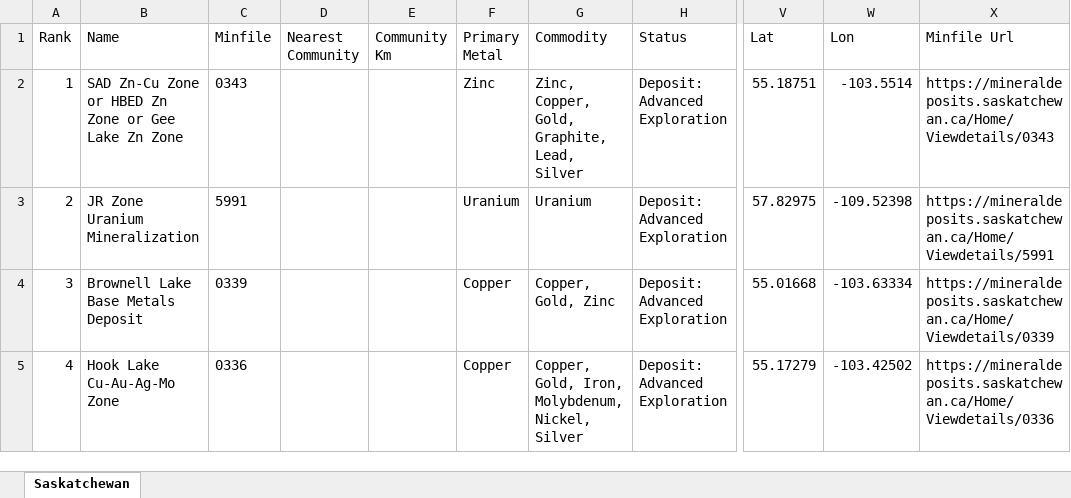
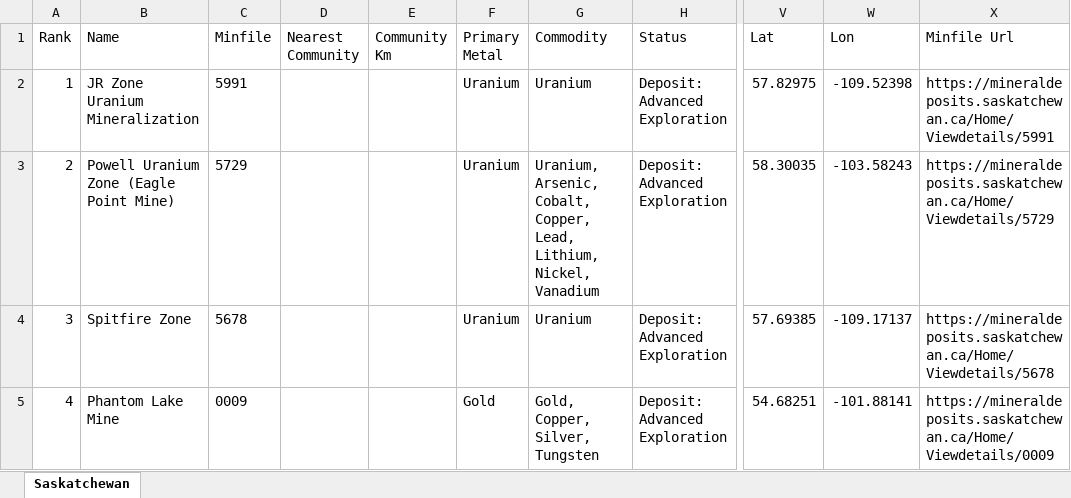
Before and after one commit to jaydeepdive/closeology, an Excel workbook: site/sk_leads.xlsx, sheet Saskatchewan, drawn as a sheet; only a part is shown, gaps mark what is left out; values as stored, in another font and other column widths than the file's, no borders; the diff covers the shown part only; the diff names each change by its address in the sheet, - before the commit and + after, or states it on an @@ line.

```diff
--- a/site/sk_leads.xlsx (sheet Saskatchewan)
+++ b/site/sk_leads.xlsx (sheet Saskatchewan)
-B2 (Name): SAD Zn-Cu Zone or HBED Zn Zone or Gee Lake Zn Zone
+B2 (Name): JR Zone Uranium Mineralization
-C2 (Minfile): 0343
+C2 (Minfile): 5991
-F2 (Primary Metal): Zinc
+F2 (Primary Metal): Uranium
-G2 (Commodity): Zinc, Copper, Gold, Graphite, Lead, Silver
+G2 (Commodity): Uranium
-V2 (Lat): 55.18751
+V2 (Lat): 57.82975
-W2 (Lon): -103.5514
+W2 (Lon): -109.52398
-X2 (Minfile Url): https://mineraldeposits.saskatchewan.ca/Home/Viewdetails/0343
+X2 (Minfile Url): https://mineraldeposits.saskatchewan.ca/Home/Viewdetails/5991
-B3 (Name): JR Zone Uranium Mineralization
+B3 (Name): Powell Uranium Zone (Eagle Point Mine)
-C3 (Minfile): 5991
+C3 (Minfile): 5729
-G3 (Commodity): Uranium
+G3 (Commodity): Uranium, Arsenic, Cobalt, Copper, Lead, Lithium, Nickel, Vanadium
-V3 (Lat): 57.82975
+V3 (Lat): 58.30035
-W3 (Lon): -109.52398
+W3 (Lon): -103.58243
-X3 (Minfile Url): https://mineraldeposits.saskatchewan.ca/Home/Viewdetails/5991
+X3 (Minfile Url): https://mineraldeposits.saskatchewan.ca/Home/Viewdetails/5729
-B4 (Name): Brownell Lake Base Metals Deposit
+B4 (Name): Spitfire Zone
-C4 (Minfile): 0339
+C4 (Minfile): 5678
-F4 (Primary Metal): Copper
+F4 (Primary Metal): Uranium
-G4 (Commodity): Copper, Gold, Zinc
+G4 (Commodity): Uranium
-V4 (Lat): 55.01668
+V4 (Lat): 57.69385
-W4 (Lon): -103.63334
+W4 (Lon): -109.17137
-X4 (Minfile Url): https://mineraldeposits.saskatchewan.ca/Home/Viewdetails/0339
+X4 (Minfile Url): https://mineraldeposits.saskatchewan.ca/Home/Viewdetails/5678
-B5 (Name): Hook Lake Cu-Au-Ag-Mo Zone
+B5 (Name): Phantom Lake Mine
-C5 (Minfile): 0336
+C5 (Minfile): 0009
-F5 (Primary Metal): Copper
+F5 (Primary Metal): Gold
-G5 (Commodity): Copper, Gold, Iron, Molybdenum, Nickel, Silver
+G5 (Commodity): Gold, Copper, Silver, Tungsten
-V5 (Lat): 55.17279
+V5 (Lat): 54.68251
-W5 (Lon): -103.42502
+W5 (Lon): -101.88141
-X5 (Minfile Url): https://mineraldeposits.saskatchewan.ca/Home/Viewdetails/0336
+X5 (Minfile Url): https://mineraldeposits.saskatchewan.ca/Home/Viewdetails/0009
```
Also changed, not shown: 1588 edited cells elsewhere in this sheet, site/bc_leads.xlsx, site/ns_leads.xlsx, 26 other files.
